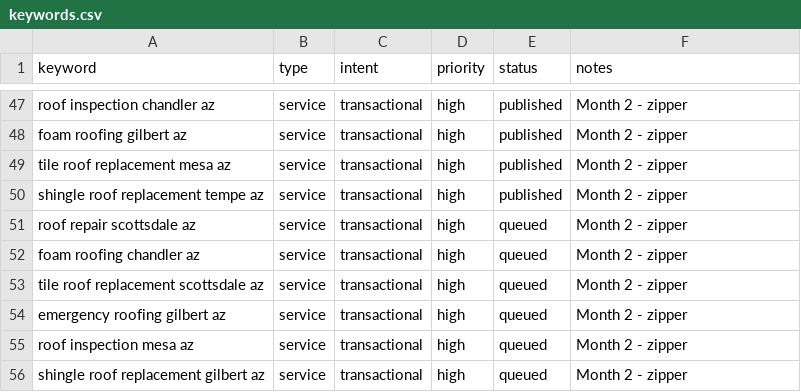
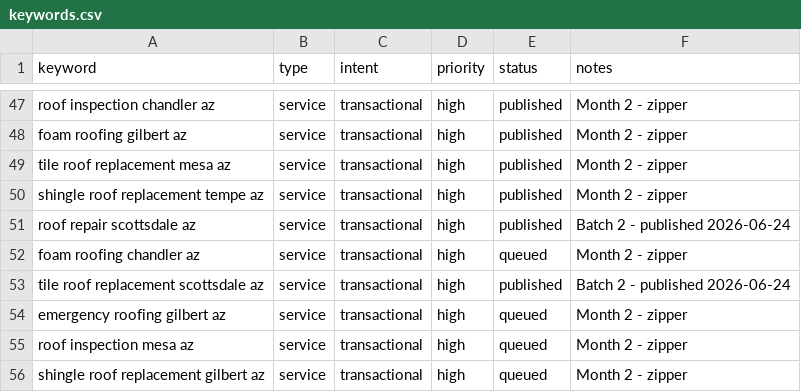
Before and after one commit to jheraundunlap503/roof-install-net, a CSV file: keywords.csv, drawn as a sheet; only a part is shown, gaps mark what is left out.

```diff
--- a/keywords.csv
+++ b/keywords.csv
@@ -50,5 +50,5 @@ tile roof replacement mesa az,service,transactional,high,published,Month 2 - zip
 shingle roof replacement tempe az,service,transactional,high,published,Month 2 - zipper
-roof repair scottsdale az,service,transactional,high,queued,Month 2 - zipper
+roof repair scottsdale az,service,transactional,high,published,Batch 2 - published 2026-06-24
 foam roofing chandler az,service,transactional,high,queued,Month 2 - zipper
-tile roof replacement scottsdale az,service,transactional,high,queued,Month 2 - zipper
+tile roof replacement scottsdale az,service,transactional,high,published,Batch 2 - published 2026-06-24
 emergency roofing gilbert az,service,transactional,high,queued,Month 2 - zipper
```
Also changed, not shown: 2 other files.
